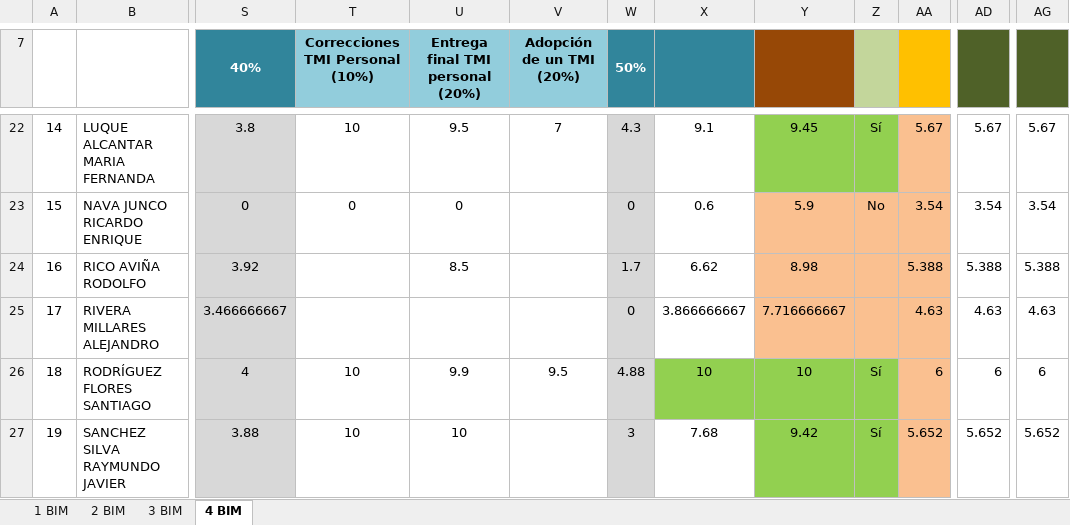
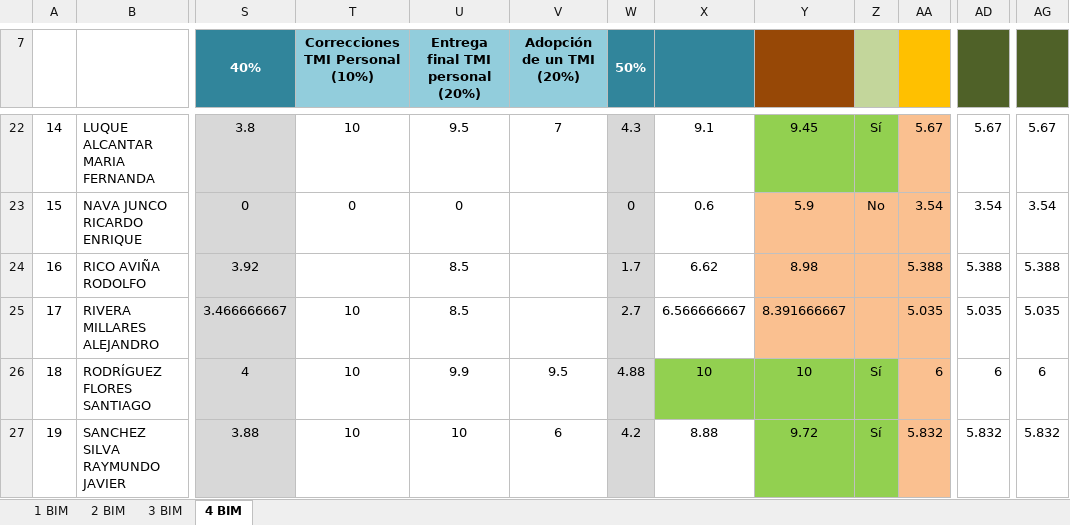
Before and after one commit to Adrifelcha/afchavez-019, an Excel workbook: JeanPiaget/2019-2020/Listas/TMI 6_Final.xlsx, sheet 4 BIM, drawn as a sheet; only a part is shown, gaps mark what is left out; values as stored, in another font and other column widths than the file's, no borders; charts and pictures not drawn; the diff covers the shown part only; the diff names each change by its address in the sheet, - before the commit and + after, or states it on an @@ line.

```diff
--- a/JeanPiaget/2019-2020/Listas/TMI 6_Final.xlsx (sheet 4 BIM)
+++ b/JeanPiaget/2019-2020/Listas/TMI 6_Final.xlsx (sheet 4 BIM)
-T25 (Correcciones TMI Personal (10%)): (empty)
+T25 (Correcciones TMI Personal (10%)): 10
-U25 (Entrega final TMI personal (20%)): (empty)
+U25 (Entrega final TMI personal (20%)): 8.5
-W25 (50%): 0
+W25 (50%): 2.7
-X25: 3.866666667
+X25: 6.566666667
-Y25: 7.716666667
+Y25: 8.391666667
-AA25: 4.63
+AA25: 5.035
-AD25: 4.63
+AD25: 5.035
-AG25: 4.63
+AG25: 5.035
-V27 (Adopción de un TMI (20%)): (empty)
+V27 (Adopción de un TMI (20%)): 6
-W27 (50%): 3
+W27 (50%): 4.2
-X27: 7.68
+X27: 8.88
-Y27: 9.42
+Y27: 9.72
-AA27: 5.652
+AA27: 5.832
-AD27: 5.652
+AD27: 5.832
-AG27: 5.652
+AG27: 5.832
```
Also changed, not shown: 22 edited cells elsewhere in this sheet, JeanPiaget/2019-2020/Listas/TMI 4_Final.xlsx, JeanPiaget/2019-2020/Listas/TMI 5-B_Final.xlsx, 8 other files.
